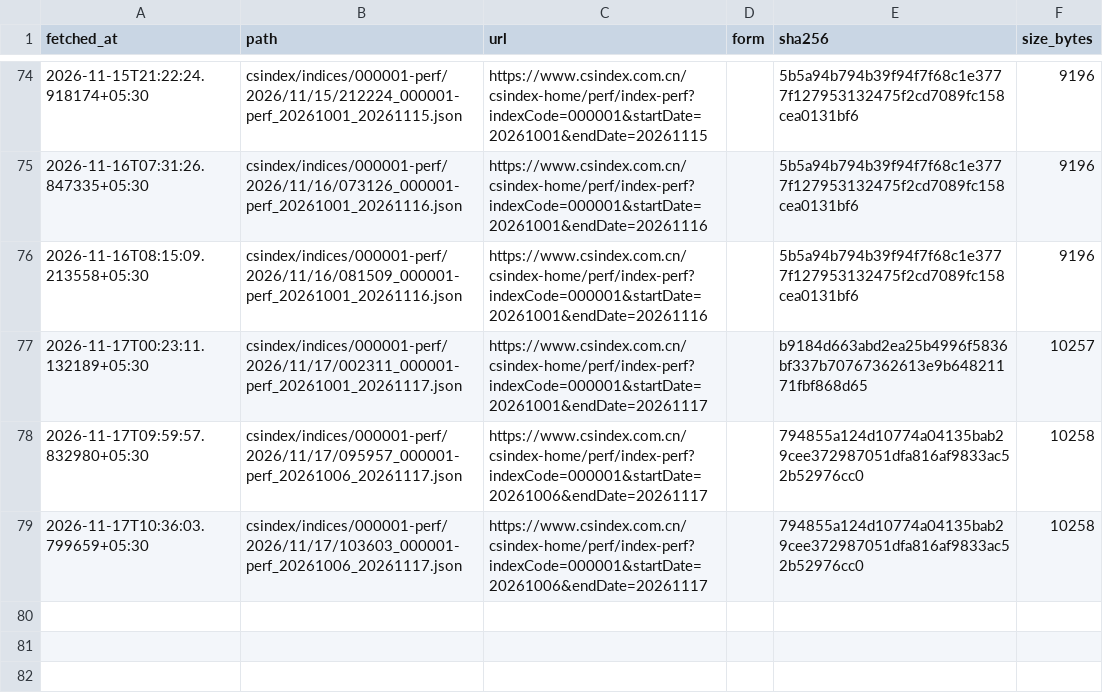
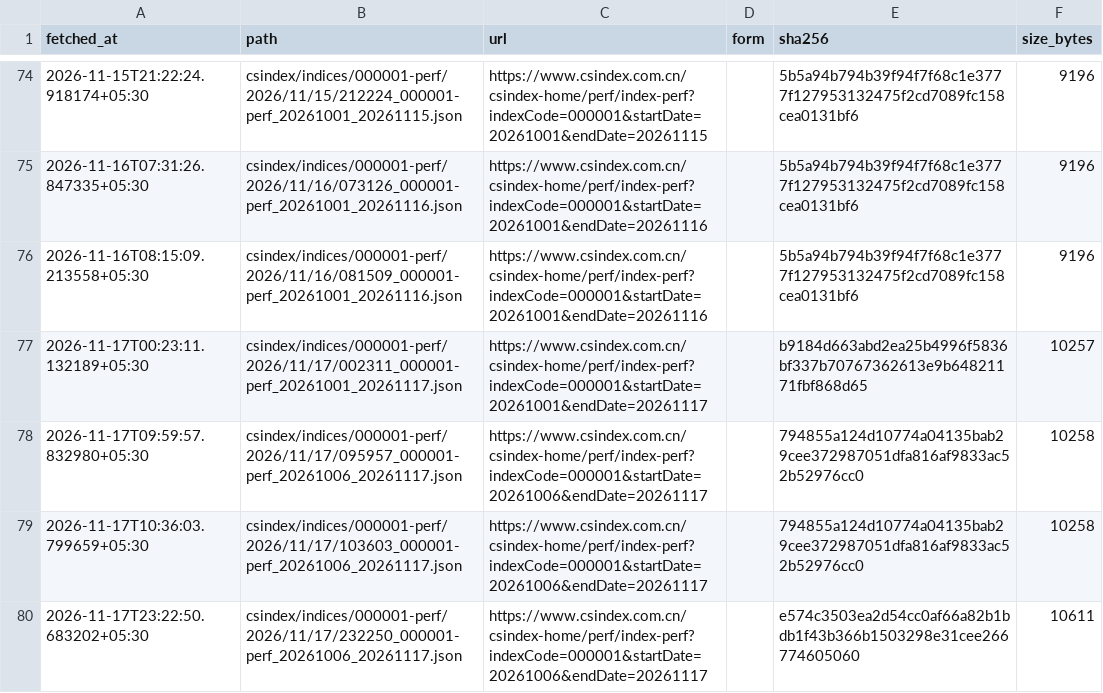
Before and after one commit to exepex/omenix-ingestion, a CSV file: research/data/manifests/global-cues/sse_composite.csv, drawn as a sheet; only a part is shown, gaps mark what is left out; the diff names each change by its address in the sheet, - before the commit and + after, or states it on an @@ line.

```diff
--- a/research/data/manifests/global-cues/sse_composite.csv
+++ b/research/data/manifests/global-cues/sse_composite.csv
+row 80: 2026-11-17T23:22:50.683202+05:30 | csindex/indices/000001-perf/2026/11/17/232250_000001-perf_20261006_20261117.json | https://www.csindex.com.cn/csindex-home/perf/index-perf?indexCode=000001&startDate=20261006&endDate=20261117 |  | e574c3503ea2d54cc0af66a82b1bdb1f43b366b1503298e31cee266774605060 | 10611
```
Also changed, not shown: research/data/manifests/global-cues/eurostoxx50_yahoo.csv, research/data/manifests/global-cues/sse_composite_yahoo.csv, 19 other files.
